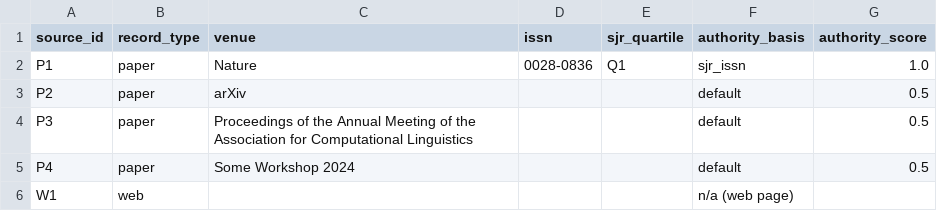
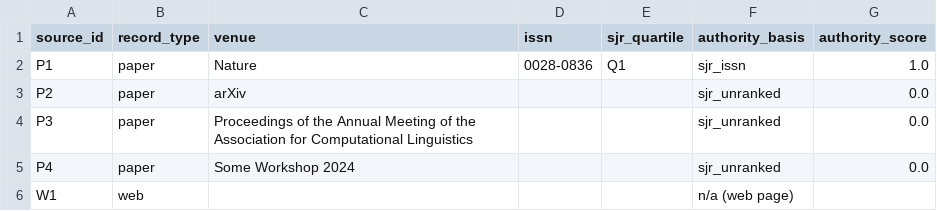
Before and after one commit to NLP-Thesis-Janiola-Laserna-Verde/NLP-Framework, a CSV file: csv/authority_paper_pilot.csv, drawn as a sheet.

Commit message:
Fix: score unranked journal papers 0.0 and leave missing journal info null

```diff
--- a/csv/authority_paper_pilot.csv
+++ b/csv/authority_paper_pilot.csv
@@ -2,5 +2,5 @@ source_id,record_type,venue,issn,sjr_quartile,authority_basis,authority_score
 P1,paper,Nature,0028-0836,Q1,sjr_issn,1.0
-P2,paper,arXiv,,,default,0.5
-P3,paper,Proceedings of the Annual Meeting of the Association for Computational Linguistics,,,default,0.5
-P4,paper,Some Workshop 2024,,,default,0.5
+P2,paper,arXiv,,,sjr_unranked,0.0
+P3,paper,Proceedings of the Annual Meeting of the Association for Computational Linguistics,,,sjr_unranked,0.0
+P4,paper,Some Workshop 2024,,,sjr_unranked,0.0
 W1,web,,,,n/a (web page),
```
Also changed, not shown: 1 other file.
